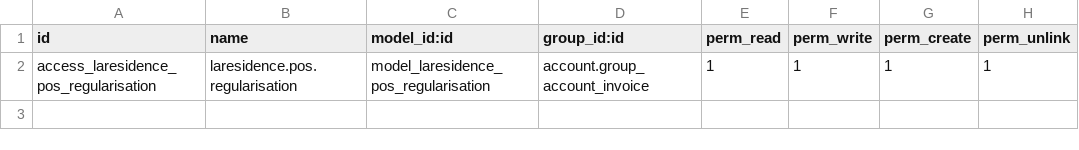
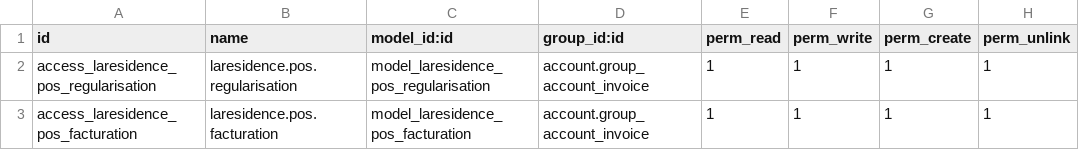
Before and after one commit to proof-sudo/LaresidenceCI, a CSV file: laresidence_pos_compte_client/security/ir.model.access.csv, drawn as a sheet; the diff names each change by its address in the sheet, - before the commit and + after, or states it on an @@ line.

```diff
--- a/laresidence_pos_compte_client/security/ir.model.access.csv
+++ b/laresidence_pos_compte_client/security/ir.model.access.csv
+row 3: access_laresidence_pos_facturation | laresidence.pos.facturation | model_laresidence_pos_facturation | account.group_account_invoice | 1 | 1 | 1 | 1
```
Also changed, not shown: 4 other files.
